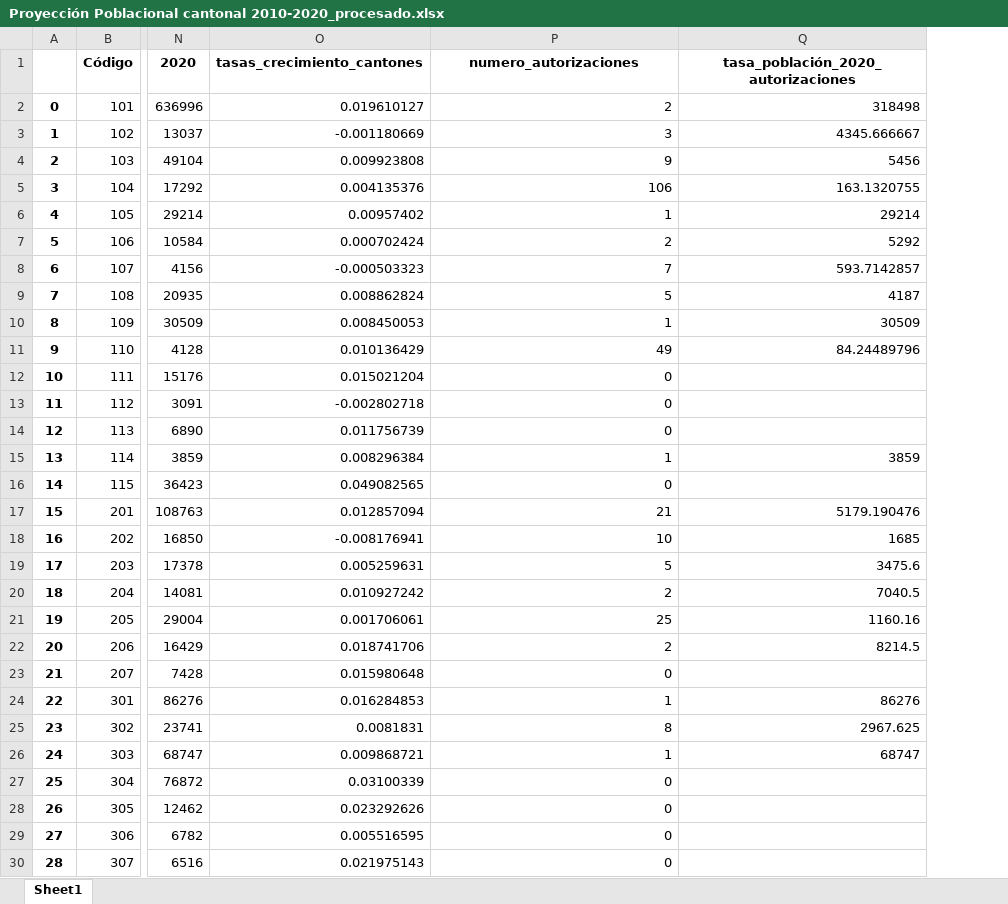
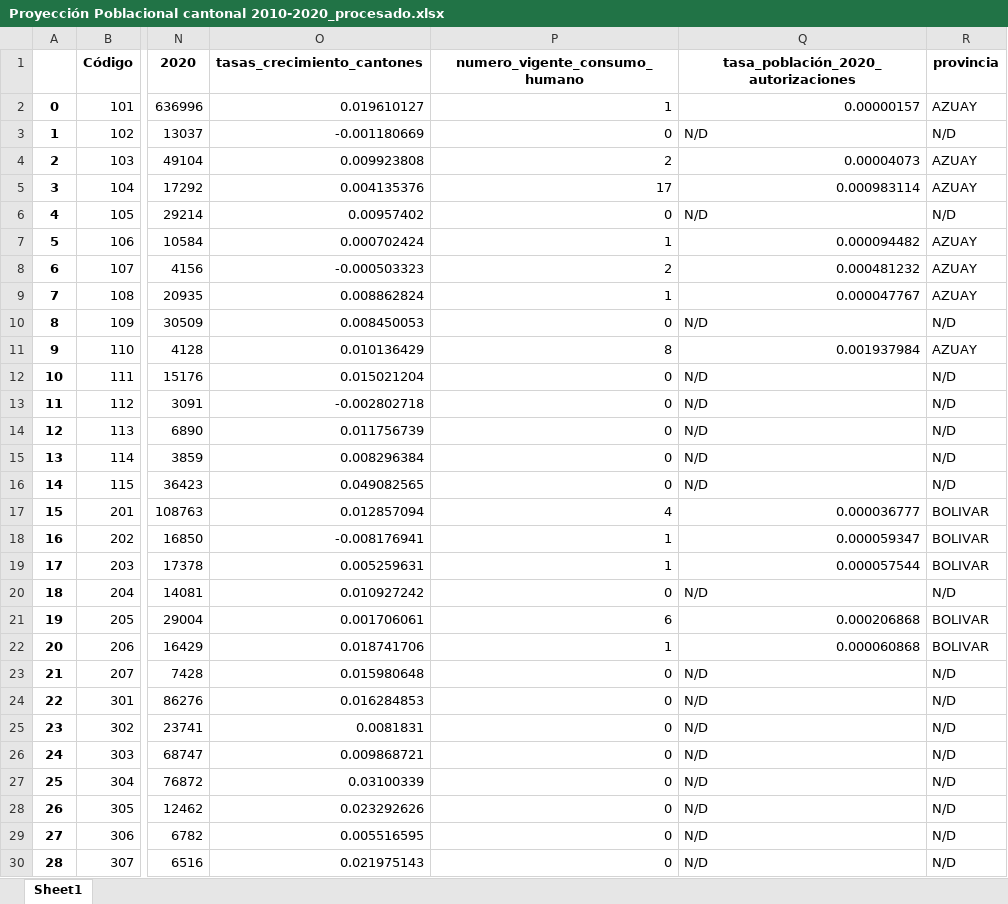
Before and after one commit to KarenParraA/Guia_metodologica, an Excel workbook: Reto1/Proyección Poblacional cantonal 2010-2020_procesado.xlsx, sheet Sheet1, drawn as a sheet; only a part is shown, gaps mark what is left out; values as stored, in another font and other column widths than the file's, no borders; removed rows and columns are numbered as before the commit, all else as after; the diff covers the shown part only; the diff names each change by its address in the sheet, - before the commit and + after, or states it on an @@ line.

Commit message:
tarea: Añadir archivo faltante

```diff
--- a/Reto1/Proyección Poblacional cantonal 2010-2020_procesado.xlsx (sheet Sheet1)
+++ b/Reto1/Proyección Poblacional cantonal 2010-2020_procesado.xlsx (sheet Sheet1)
-column Q, rows 1-26: tasa_población_2020_autorizaciones | 318498 | 4345.666667 | 5456 | 163.1320755 | 29214 | 5292 | 593.7142857 | 4187 | 30509 | 84.24489796 |  |  |  | 3859 |  | 5179.190476 | 1685 | 3475.6 | 7040.5 | 1160.16 | 8214.5 |  | 86276 | 2967.625 | 68747
+column Q, rows 1-30: tasa_población_2020_autorizaciones | 0.00000157 | N/D | 0.00004073 | 0.000983114 | N/D | 0.000094482 | 0.000481232 | 0.000047767 | N/D | 0.001937984 | N/D | N/D | N/D | N/D | N/D | 0.000036777 | 0.000059347 | 0.000057544 | N/D | 0.000206868 | 0.000060868 | N/D | N/D | N/D | N/D | N/D | N/D | N/D | N/D
+column R, rows 1-30: provincia | AZUAY | N/D | AZUAY | AZUAY | N/D | AZUAY | AZUAY | AZUAY | N/D | AZUAY | N/D | N/D | N/D | N/D | N/D | BOLIVAR | BOLIVAR | BOLIVAR | N/D | BOLIVAR | BOLIVAR | N/D | N/D | N/D | N/D | N/D | N/D | N/D | N/D
-P1: numero_autorizaciones
+P1: numero_vigente_consumo_humano
-P2: 2
+P2: 1
-P3: 3
+P3: 0
-P4: 9
+P4: 2
-P5: 106
+P5: 17
-P6: 1
+P6: 0
-P7: 2
+P7: 1
-P8: 7
+P8: 2
-P9: 5
+P9: 1
-P10: 1
+P10: 0
-P11: 49
+P11: 8
-P15: 1
+P15: 0
-P17: 21
+P17: 4
-P18: 10
+P18: 1
-P19: 5
+P19: 1
-P20: 2
+P20: 0
-P21: 25
+P21: 6
-P22: 2
+P22: 1
-P24: 1
+P24: 0
-P25: 8
+P25: 0
-P26: 1
+P26: 0
```
Also changed, not shown: 57 edited cells elsewhere in this sheet.
